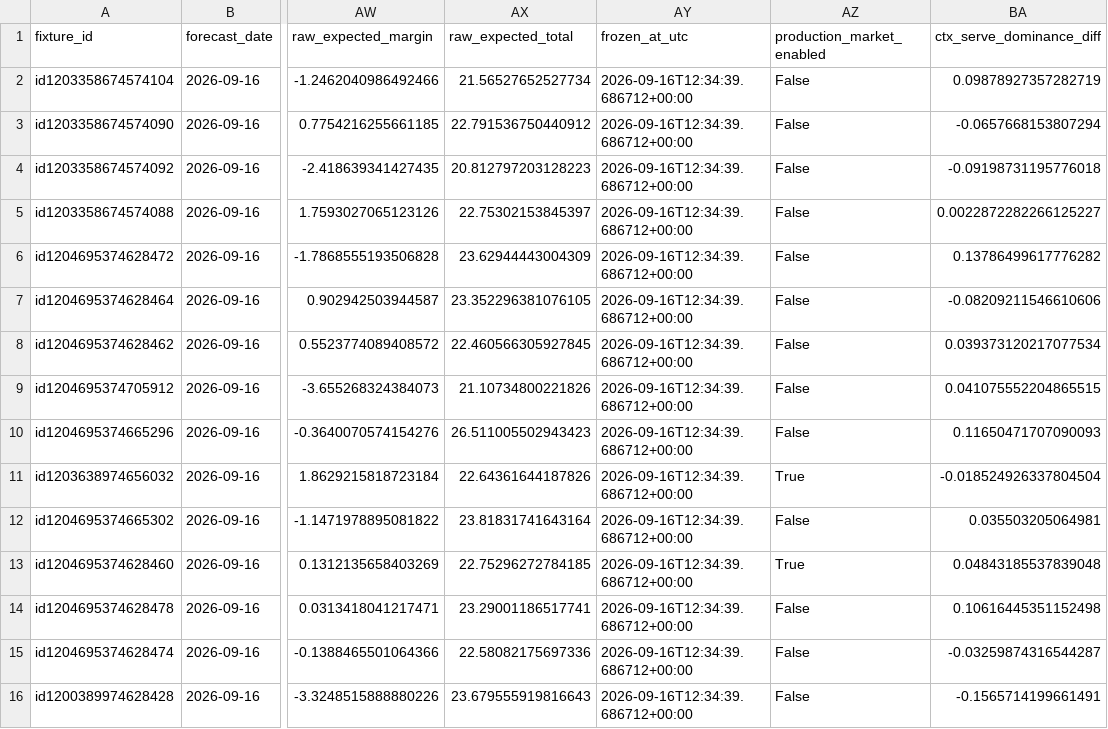
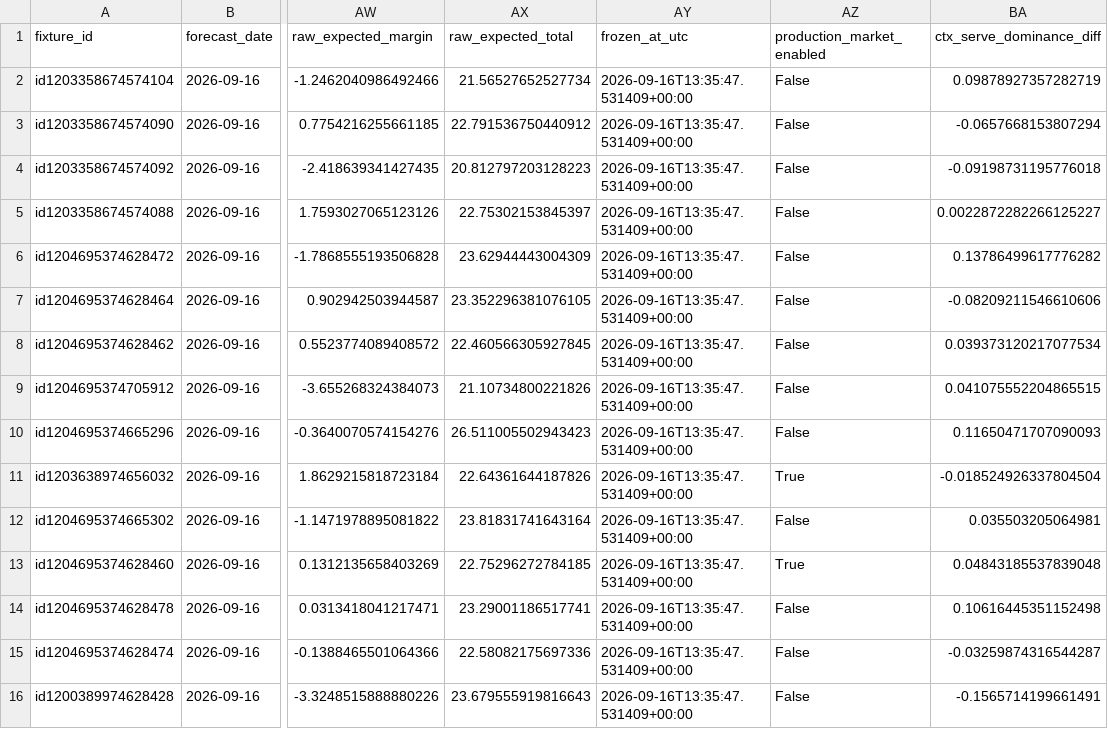
Before and after one commit to emarti13/Tennis_Quant_Lab_V5, a CSV file: v5_daily_ready/daily_forecasts.csv, drawn as a sheet; only a part is shown, gaps mark what is left out; the diff names each change by its address in the sheet, - before the commit and + after, or states it on an @@ line.

```diff
--- a/v5_daily_ready/daily_forecasts.csv
+++ b/v5_daily_ready/daily_forecasts.csv
-AY2:AY16 (frozen_at_utc): 2026-09-16T12:34:39.686712+00:00
+AY2:AY16 (frozen_at_utc): 2026-09-16T13:35:47.531409+00:00
```
Also changed, not shown: v5_daily_ready/daily_market_probabilities.csv, v5_daily_ready/latest_board.csv, 6 other files.
